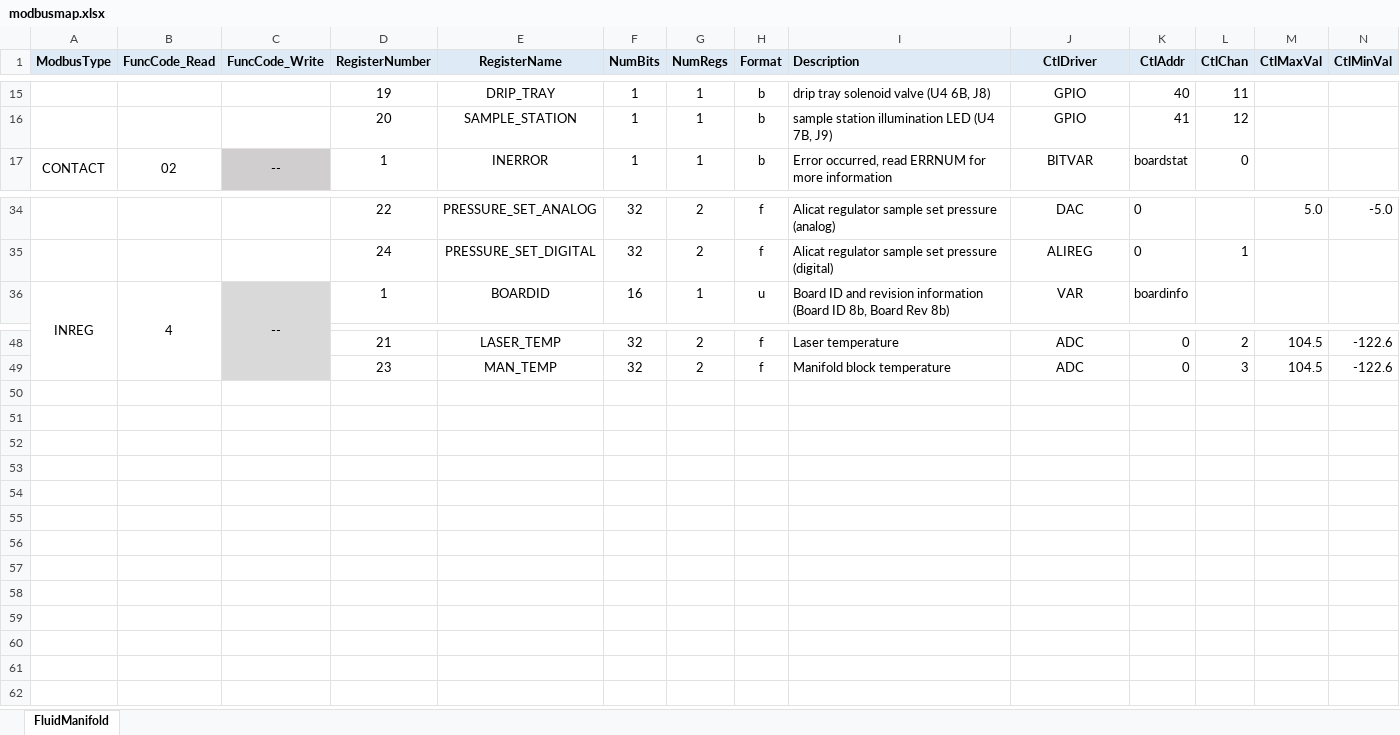
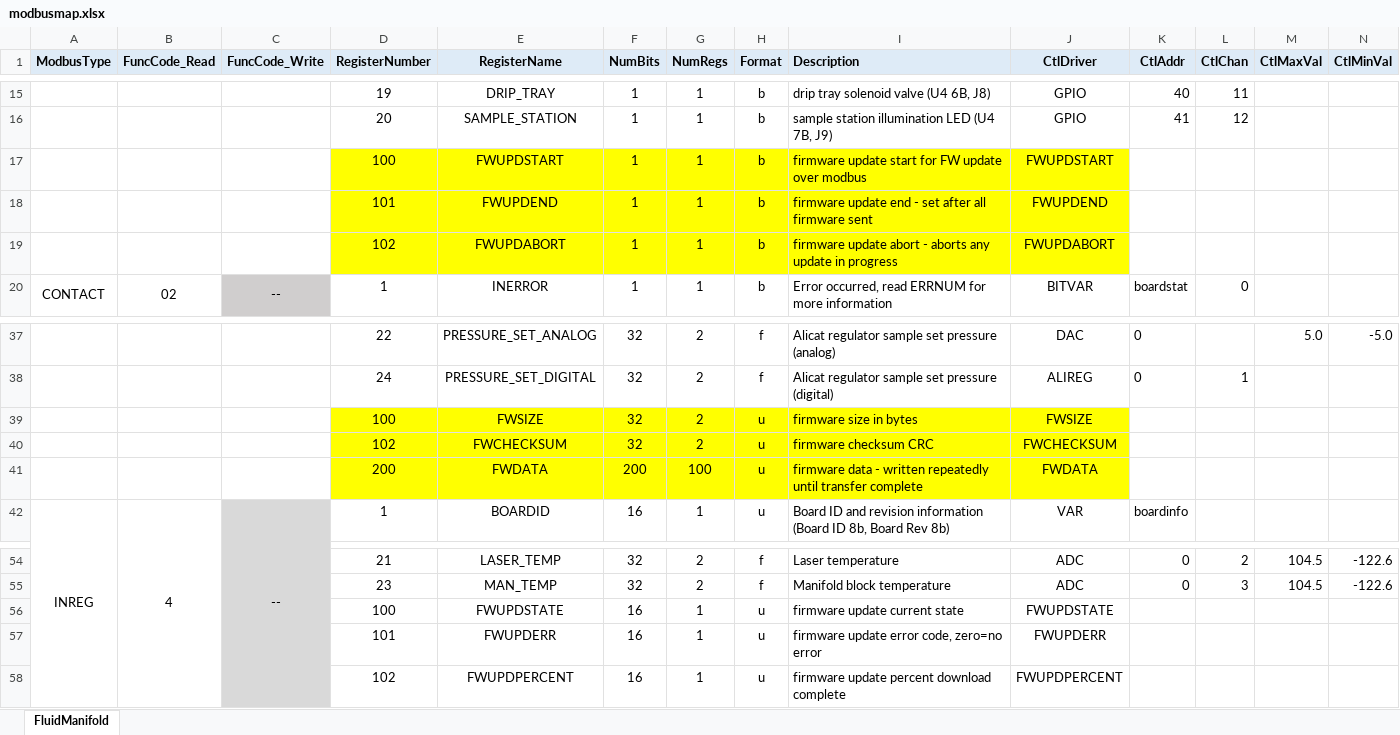
Before and after one commit to glenncb/FluidManifold, an Excel workbook: config/modbusmap.xlsx, sheet FluidManifold, drawn as a sheet; only a part is shown, gaps mark what is left out; values as stored, in another font and other column widths than the file's, no borders; rows hold the shown columns only; the diff names each change by its address in the sheet, - before the commit and + after, or states it on an @@ line.

Commit message:
checkpointing start of OTA work

```diff
--- a/config/modbusmap.xlsx (sheet FluidManifold)
+++ b/config/modbusmap.xlsx (sheet FluidManifold)
+row 17:  |  |  | 100 | FWUPDSTART | 1 | 1 | b | firmware update start for FW update over modbus | FWUPDSTART
+row 18:  |  |  | 101 | FWUPDEND | 1 | 1 | b | firmware update end - set after all firmware sent | FWUPDEND
+row 19:  |  |  | 102 | FWUPDABORT | 1 | 1 | b | firmware update abort - aborts any update in progress | FWUPDABORT
+row 39:  |  |  | 100 | FWSIZE | 32 | 2 | u | firmware size in bytes | FWSIZE
+row 40:  |  |  | 102 | FWCHECKSUM | 32 | 2 | u | firmware checksum CRC | FWCHECKSUM
+row 41:  |  |  | 200 | FWDATA | 200 | 100 | u | firmware data - written repeatedly until transfer complete | FWDATA
+row 56:  |  |  | 100 | FWUPDSTATE | 16 | 1 | u | firmware update current state | FWUPDSTATE
+row 57:  |  |  | 101 | FWUPDERR | 16 | 1 | u | firmware update error code, zero=no error | FWUPDERR
+row 58:  |  |  | 102 | FWUPDPERCENT | 16 | 1 | u | firmware update percent download complete | FWUPDPERCENT
```
Also changed, not shown: 3 other files.
